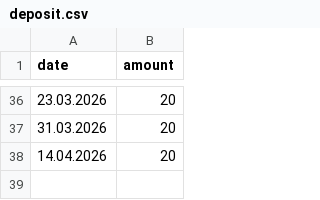
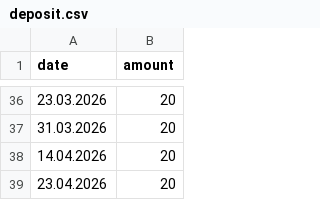
Before and after one commit to szeni23/fondsoverview, a CSV file: deposit.csv, drawn as a sheet; only a part is shown, gaps mark what is left out; the diff names each change by its address in the sheet, - before the commit and + after, or states it on an @@ line.

```diff
--- a/deposit.csv
+++ b/deposit.csv
+row 39: 23.04.2026 | 20
```
